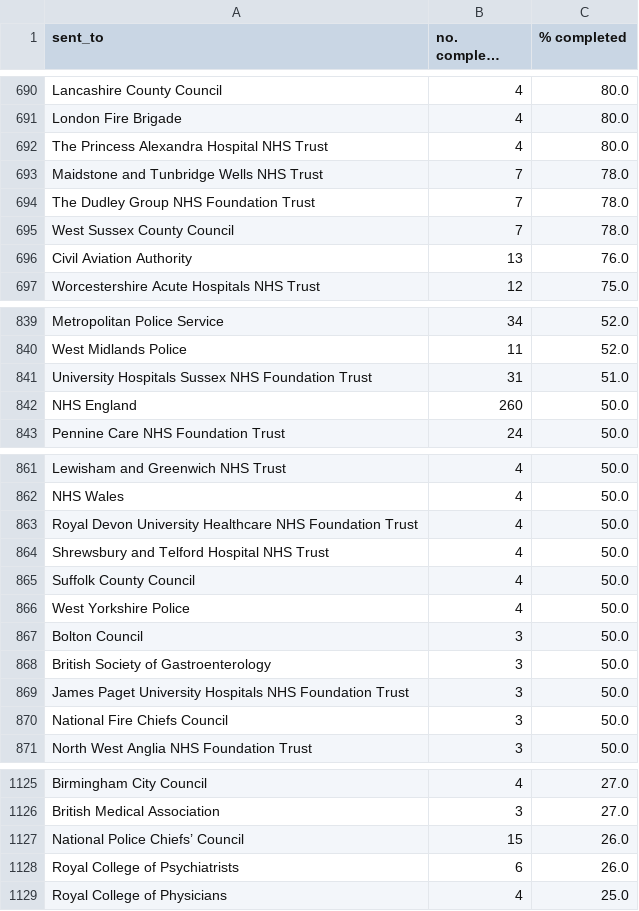
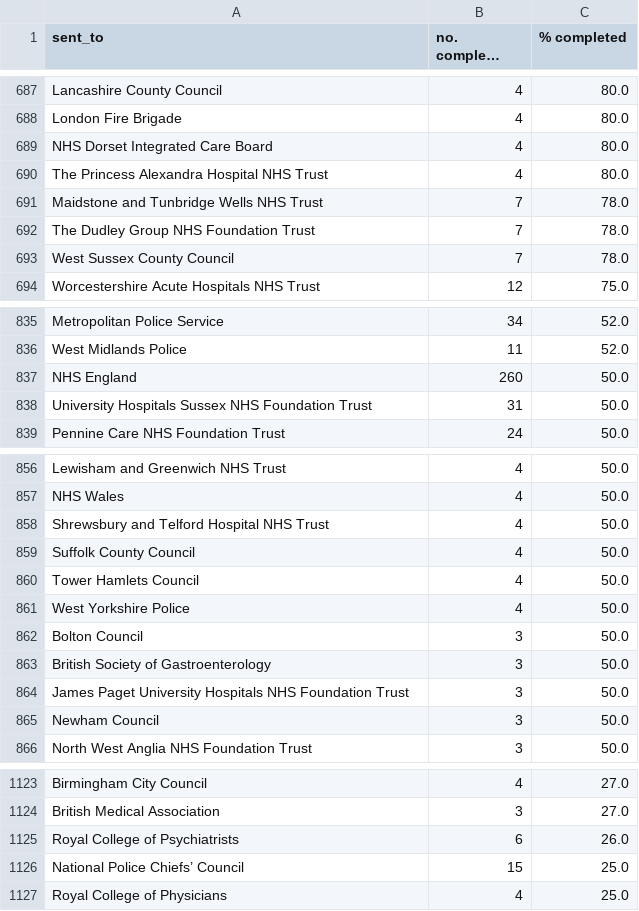
Before and after one commit to georgiarichards/preventabledeathstracker, a CSV file: src/analyse/counts/data/sent/reg28_by_status/counts/completed_counts.csv, drawn as a sheet; only a part is shown, gaps mark what is left out; long unchanged cells end in …; the diff covers the shown part only.

```diff
--- a/src/analyse/counts/data/sent/reg28_by_status/counts/completed_counts.csv
+++ b/src/analyse/counts/data/sent/reg28_by_status/counts/completed_counts.csv
@@ -691,2 +688,3 @@ Lancashire County Council,4,80.0
 London Fire Brigade,4,80.0
+NHS Dorset Integrated Care Board,4,80.0
 The Princess Alexandra Hospital NHS Trust,4,80.0
@@ -695,3 +693,2 @@ The Dudley Group NHS Foundation Trust,7,78.0
 West Sussex County Council,7,78.0
-Civil Aviation Authority,13,76.0
 Worcestershire Acute Hospitals NHS Trust,12,75.0
@@ -840,4 +836,4 @@ Metropolitan Police Service,34,52.0
 West Midlands Police,11,52.0
-University Hospitals Sussex NHS Foundation Trust,31,51.0
 NHS England,260,50.0
+University Hospitals Sussex NHS Foundation Trust,31,50.0
 Pennine Care NHS Foundation Trust,24,50.0
@@ -862,5 +857,5 @@ Lewisham and Greenwich NHS Trust,4,50.0
 NHS Wales,4,50.0
-Royal Devon University Healthcare NHS Foundation Trust,4,50.0
 Shrewsbury and Telford Hospital NHS Trust,4,50.0
 Suffolk County Council,4,50.0
+Tower Hamlets Council,4,50.0
 West Yorkshire Police,4,50.0
@@ -869,3 +864,3 @@ British Society of Gastroenterology,3,50.0
 James Paget University Hospitals NHS Foundation Trust,3,50.0
-National Fire Chiefs Council,3,50.0
+Newham Council,3,50.0
 North West Anglia NHS Foundation Trust,3,50.0
@@ -1126,4 +1124,4 @@ Birmingham City Council,4,27.0
 British Medical Association,3,27.0
-National Police Chiefs’ Council,15,26.0
 Royal College of Psychiatrists,6,26.0
+National Police Chiefs’ Council,15,25.0
 Royal College of Physicians,4,25.0
```
Also changed, not shown: 17 added rows, 16 removed rows and 1 edited cell elsewhere in this file, src/analyse/counts/data/sent/reg28_by_status/completed.csv, src/analyse/counts/data/sent/reg28_by_status/counts/pending_counts.csv, 13 other files.
